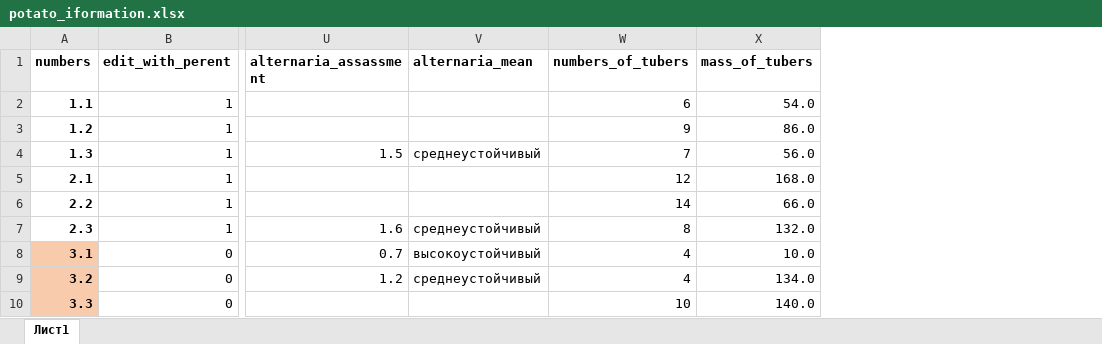
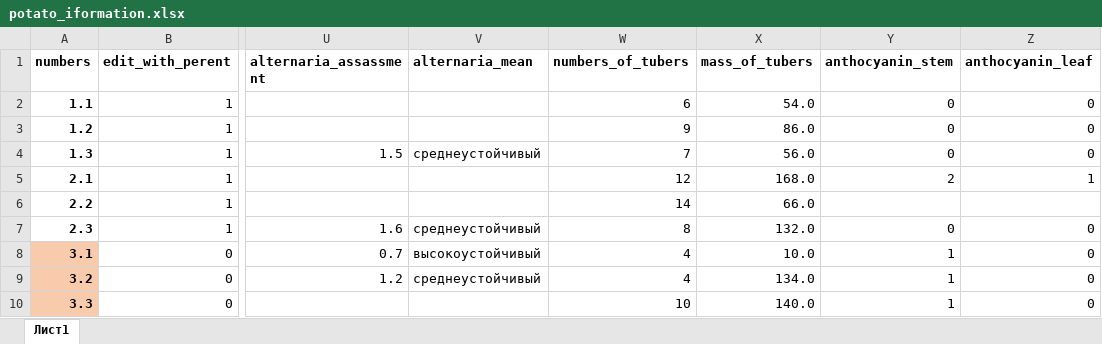
Before and after one commit to SummerBackpack/Potato_chips, an Excel workbook: potato_iformation.xlsx, sheet Лист1, drawn as a sheet; only a part is shown, gaps mark what is left out; values as stored, in another font and other column widths than the file's, no borders; the diff names each change by its address in the sheet, - before the commit and + after, or states it on an @@ line.

Commit message:
added new info column

```diff
--- a/potato_iformation.xlsx (sheet Лист1)
+++ b/potato_iformation.xlsx (sheet Лист1)
+column Y (anthocyanin_stem), rows 2-10: 0 | 0 | 0 | 2 |  | 0 | 1 | 1 | 1
+column Z (anthocyanin_leaf), rows 2-10: 0 | 0 | 0 | 1 |  | 0 | 0 | 0 | 0
```
